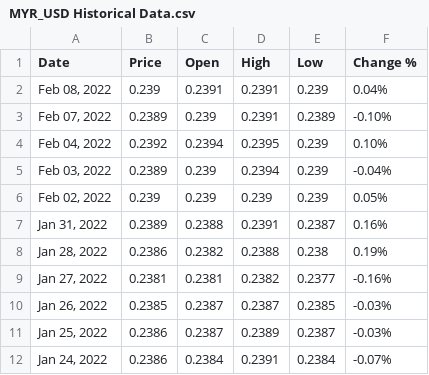
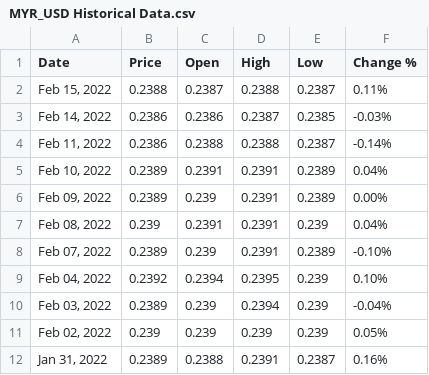
Before and after one commit to nopynospy/pandemic_monument, a CSV file: MYR_USD Historical Data.csv, drawn as a sheet; only a part is shown; the shorter side is filled out with more unchanged rows; the diff names each change by its address in the sheet, - before the commit and + after, or states it on an @@ line.

```diff
--- a/MYR_USD Historical Data.csv
+++ b/MYR_USD Historical Data.csv
+row 2: Feb 15, 2022 | 0.2388 | 0.2387 | 0.2388 | 0.2387 | 0.11%
+row 3: Feb 14, 2022 | 0.2386 | 0.2386 | 0.2387 | 0.2385 | -0.03%
+row 4: Feb 11, 2022 | 0.2386 | 0.2388 | 0.2388 | 0.2387 | -0.14%
+row 5: Feb 10, 2022 | 0.2389 | 0.2391 | 0.2391 | 0.2389 | 0.04%
+row 6: Feb 09, 2022 | 0.2389 | 0.239 | 0.2391 | 0.2389 | 0.00%
```
Also changed, not shown: myr_usd.csv, split_currency/currency_2022-02.csv, 15 other files.
